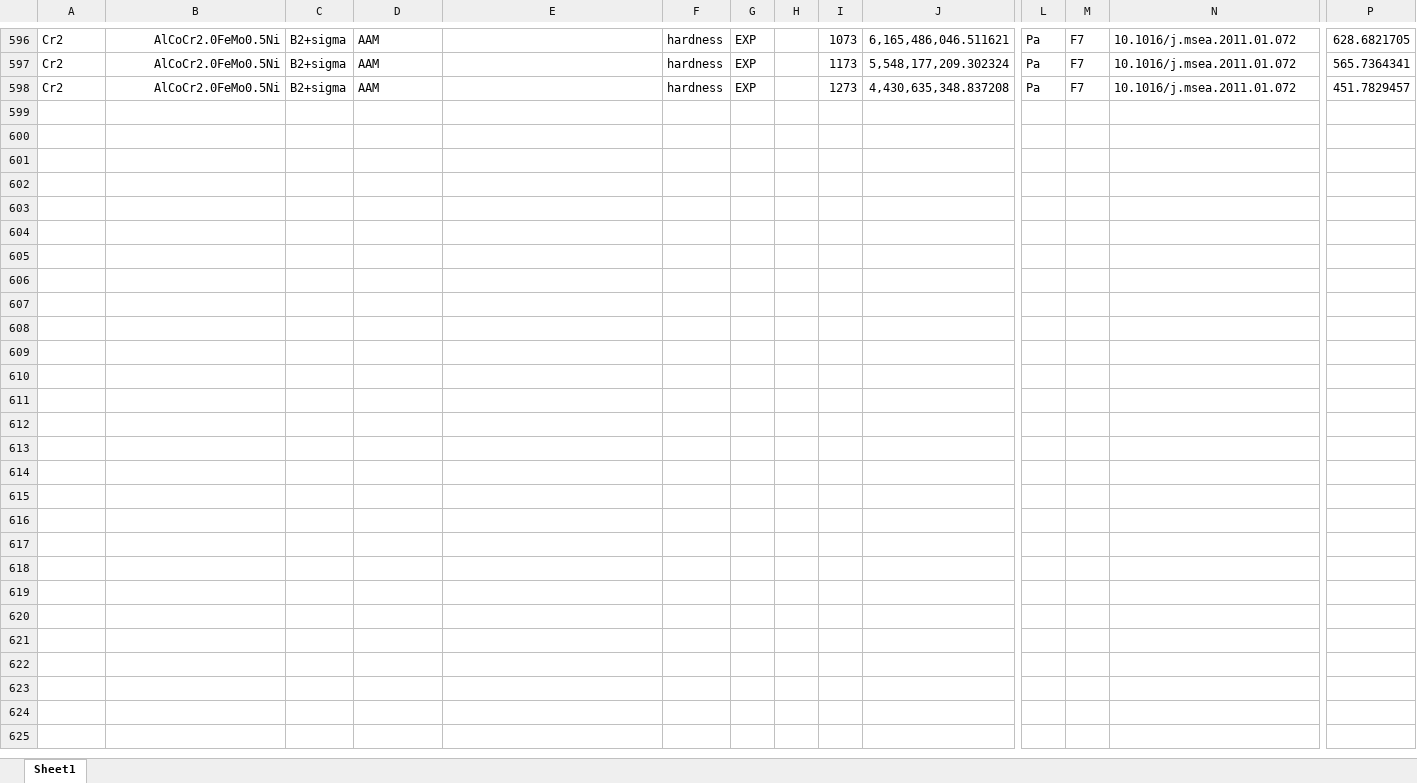
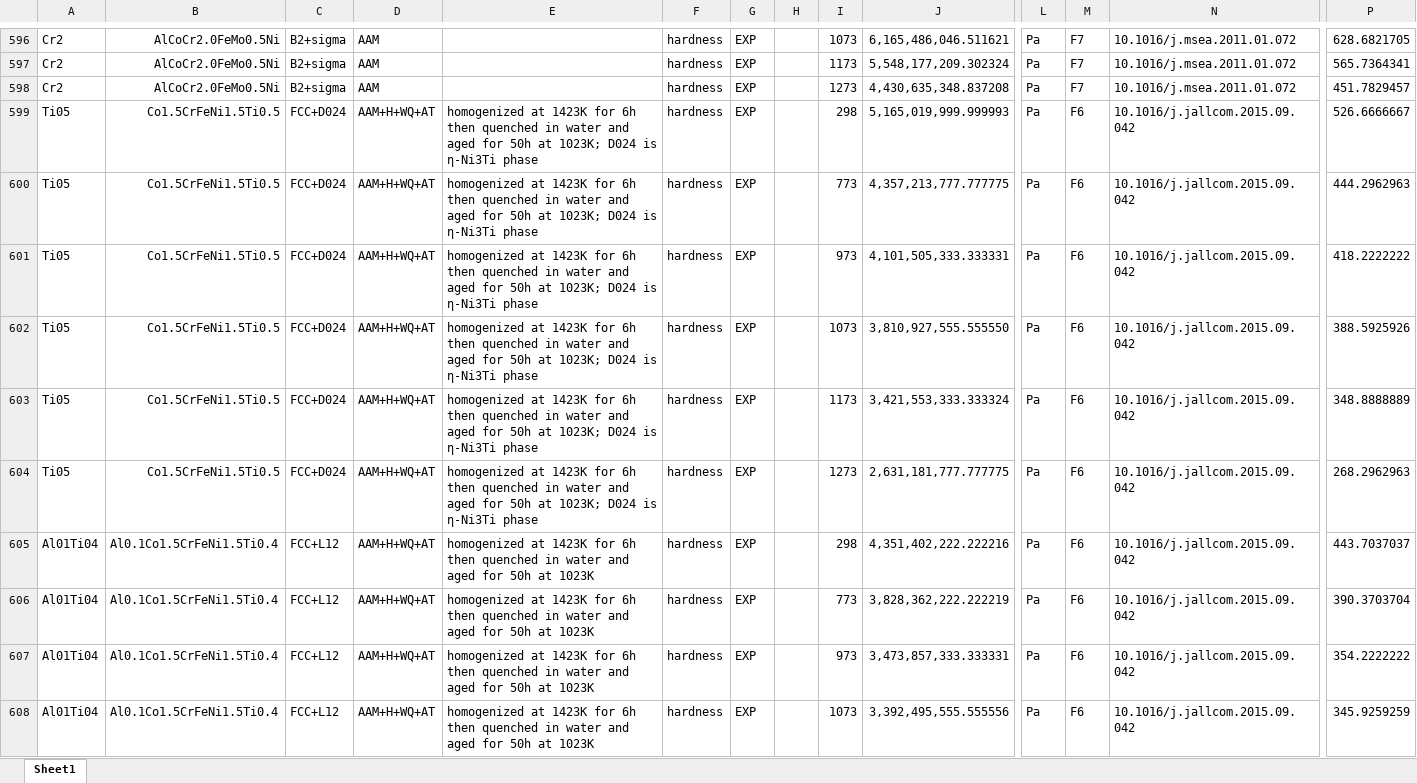
Before and after one commit to amkrajewski/ULTERA-contribute-amkrajewski, an Excel workbook: MiscSmallUploads_Dec2024.xlsx, sheet Sheet1, drawn as a sheet; only a part is shown, gaps mark what is left out; values as stored, in another font and other column widths than the file's, no borders; rows hold the shown columns only; the diff covers the shown part only; the diff names each change by its address in the sheet, - before the commit and + after, or states it on an @@ line.

Commit message:
- extracted data from `10.1016/j.jallcom.2015.09.042`

```diff
--- a/MiscSmallUploads_Dec2024.xlsx (sheet Sheet1)
+++ b/MiscSmallUploads_Dec2024.xlsx (sheet Sheet1)
+row 599: Ti05 | Co1.5CrFeNi1.5Ti0.5 | FCC+D024 | AAM+H+WQ+AT | homogenized at 1423K for 6h then quenched in water and aged for 50h at 1023K; D024 is η-Ni3Ti phase | hardness | EXP |  | 298 | 5,165,019,999.999993 | Pa | F6 | 10.1016/j.jallcom.2015.09.042 | 526.6666667
+row 600: Ti05 | Co1.5CrFeNi1.5Ti0.5 | FCC+D024 | AAM+H+WQ+AT | homogenized at 1423K for 6h then quenched in water and aged for 50h at 1023K; D024 is η-Ni3Ti phase | hardness | EXP |  | 773 | 4,357,213,777.777775 | Pa | F6 | 10.1016/j.jallcom.2015.09.042 | 444.2962963
+row 601: Ti05 | Co1.5CrFeNi1.5Ti0.5 | FCC+D024 | AAM+H+WQ+AT | homogenized at 1423K for 6h then quenched in water and aged for 50h at 1023K; D024 is η-Ni3Ti phase | hardness | EXP |  | 973 | 4,101,505,333.333331 | Pa | F6 | 10.1016/j.jallcom.2015.09.042 | 418.2222222
+row 602: Ti05 | Co1.5CrFeNi1.5Ti0.5 | FCC+D024 | AAM+H+WQ+AT | homogenized at 1423K for 6h then quenched in water and aged for 50h at 1023K; D024 is η-Ni3Ti phase | hardness | EXP |  | 1073 | 3,810,927,555.555550 | Pa | F6 | 10.1016/j.jallcom.2015.09.042 | 388.5925926
+row 603: Ti05 | Co1.5CrFeNi1.5Ti0.5 | FCC+D024 | AAM+H+WQ+AT | homogenized at 1423K for 6h then quenched in water and aged for 50h at 1023K; D024 is η-Ni3Ti phase | hardness | EXP |  | 1173 | 3,421,553,333.333324 | Pa | F6 | 10.1016/j.jallcom.2015.09.042 | 348.8888889
+row 604: Ti05 | Co1.5CrFeNi1.5Ti0.5 | FCC+D024 | AAM+H+WQ+AT | homogenized at 1423K for 6h then quenched in water and aged for 50h at 1023K; D024 is η-Ni3Ti phase | hardness | EXP |  | 1273 | 2,631,181,777.777775 | Pa | F6 | 10.1016/j.jallcom.2015.09.042 | 268.2962963
+row 605: Al01Ti04 | Al0.1Co1.5CrFeNi1.5Ti0.4 | FCC+L12 | AAM+H+WQ+AT | homogenized at 1423K for 6h then quenched in water and aged for 50h at 1023K | hardness | EXP |  | 298 | 4,351,402,222.222216 | Pa | F6 | 10.1016/j.jallcom.2015.09.042 | 443.7037037
+row 606: Al01Ti04 | Al0.1Co1.5CrFeNi1.5Ti0.4 | FCC+L12 | AAM+H+WQ+AT | homogenized at 1423K for 6h then quenched in water and aged for 50h at 1023K | hardness | EXP |  | 773 | 3,828,362,222.222219 | Pa | F6 | 10.1016/j.jallcom.2015.09.042 | 390.3703704
+row 607: Al01Ti04 | Al0.1Co1.5CrFeNi1.5Ti0.4 | FCC+L12 | AAM+H+WQ+AT | homogenized at 1423K for 6h then quenched in water and aged for 50h at 1023K | hardness | EXP |  | 973 | 3,473,857,333.333331 | Pa | F6 | 10.1016/j.jallcom.2015.09.042 | 354.2222222
+row 608: Al01Ti04 | Al0.1Co1.5CrFeNi1.5Ti0.4 | FCC+L12 | AAM+H+WQ+AT | homogenized at 1423K for 6h then quenched in water and aged for 50h at 1023K | hardness | EXP |  | 1073 | 3,392,495,555.555556 | Pa | F6 | 10.1016/j.jallcom.2015.09.042 | 345.9259259
```
Also changed, not shown: 15 added rows elsewhere in this sheet.
